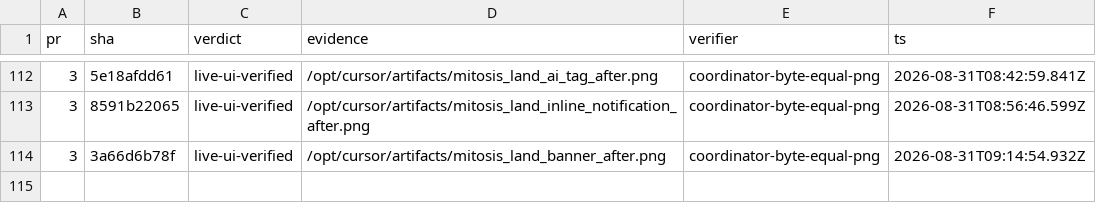
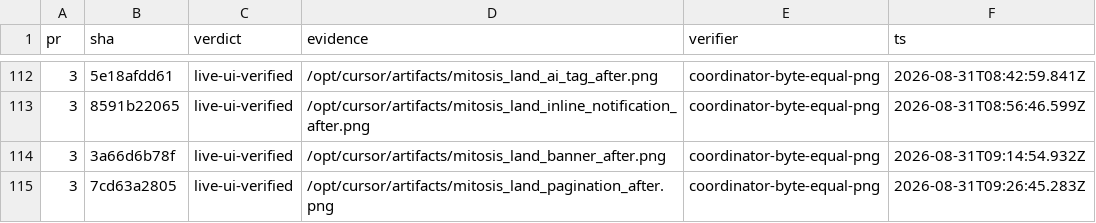
Before and after one commit to kroofy/porsche-design-system, a TSV file: .audit/orchestrate/stencil-to-mitosis/ledger.tsv, drawn as a sheet; only a part is shown, gaps mark what is left out.

```diff
--- a/.audit/orchestrate/stencil-to-mitosis/ledger.tsv
+++ b/.audit/orchestrate/stencil-to-mitosis/ledger.tsv
@@ -114 +114,2 @@ pr	sha	verdict	evidence	verifier	ts
 3	3a66d6b78f	live-ui-verified	/opt/cursor/artifacts/mitosis_land_banner_after.png	coordinator-byte-equal-png	2026-08-31T09:14:54.932Z
+3	7cd63a2805	live-ui-verified	/opt/cursor/artifacts/mitosis_land_pagination_after.png	coordinator-byte-equal-png	2026-08-31T09:26:45.283Z
```
Also changed, not shown: .audit/orchestrate/stencil-to-mitosis/decisions.tsv, .audit/orchestrate/stencil-to-mitosis/units.tsv, 2 other files.
